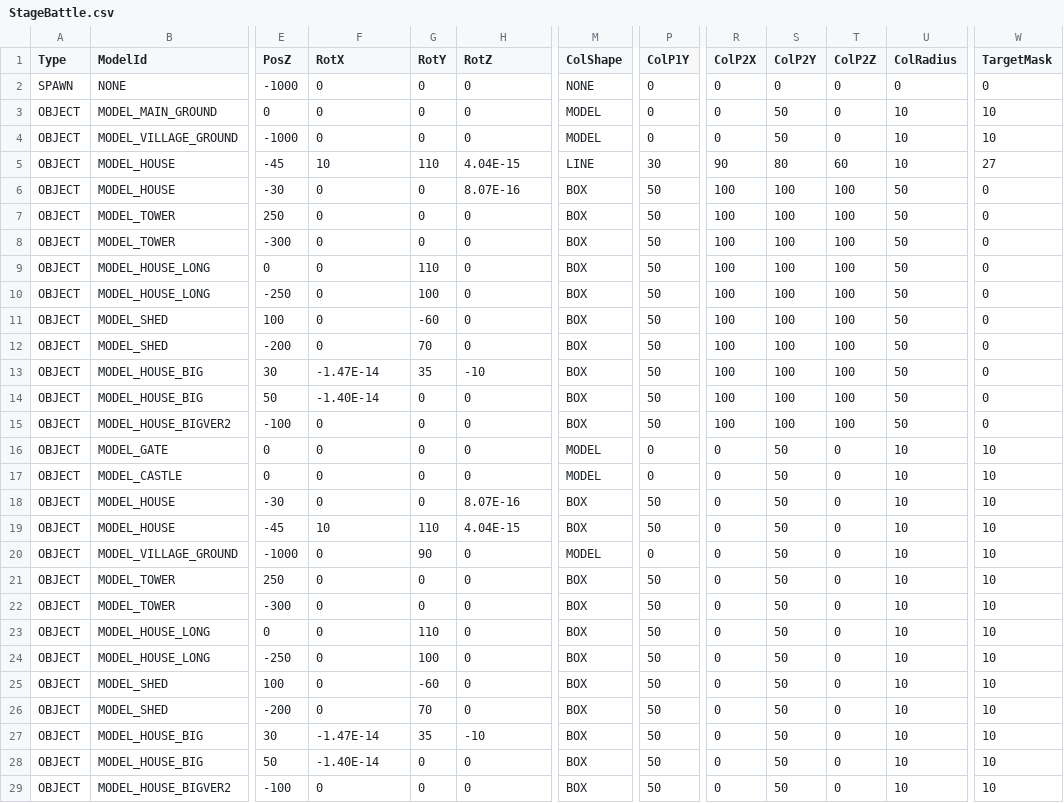
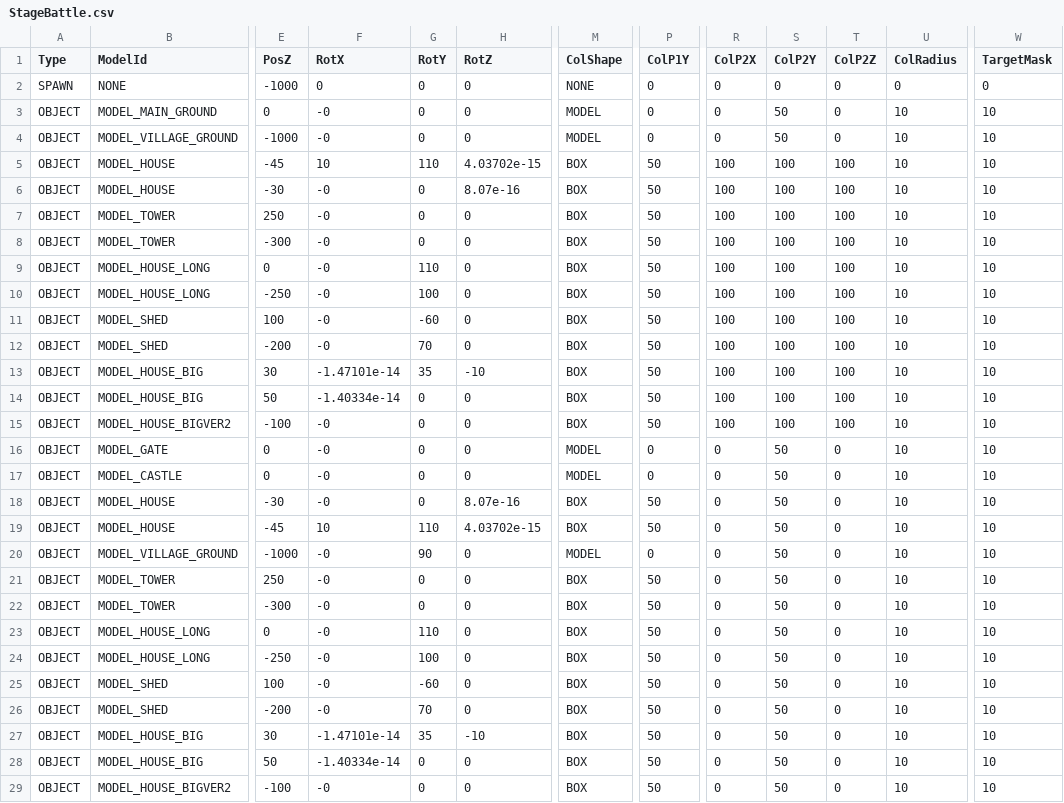
Before and after one commit to nemuiyozzz/Game_Works_Winter_2026, a CSV file: Data/Csv/StageBattle.csv, drawn as a sheet; only a part is shown, gaps mark what is left out; the diff covers the shown part only; the diff names each change by its address in the sheet, - before the commit and + after, or states it on an @@ line.

```diff
--- a/Data/Csv/StageBattle.csv
+++ b/Data/Csv/StageBattle.csv
-F3:F4 (RotX): 0
+F3:F4 (RotX): -0
-H5 (RotZ): 4.04E-15
+H5 (RotZ): 4.03702e-15
-M5 (ColShape): LINE
+M5 (ColShape): BOX
-P5 (ColP1Y): 30
+P5 (ColP1Y): 50
-R5 (ColP2X): 90
+R5 (ColP2X): 100
-S5 (ColP2Y): 80
+S5 (ColP2Y): 100
-T5 (ColP2Z): 60
+T5 (ColP2Z): 100
-W5 (TargetMask): 27
+W5 (TargetMask): 10
-F6:F12 (RotX): 0
+F6:F12 (RotX): -0
-H6 (RotZ): 8.07E-16
+H6 (RotZ): 8.07e-16
-U6:U15 (ColRadius): 50
+U6:U15 (ColRadius): 10
-W6:W15 (TargetMask): 0
+W6:W15 (TargetMask): 10
-F13 (RotX): -1.47E-14
+F13 (RotX): -1.47101e-14
-F14 (RotX): -1.40E-14
+F14 (RotX): -1.40334e-14
-F15:F18 (RotX): 0
+F15:F18 (RotX): -0
-H18 (RotZ): 8.07E-16
+H18 (RotZ): 8.07e-16
-H19 (RotZ): 4.04E-15
+H19 (RotZ): 4.03702e-15
-F20:F26 (RotX): 0
+F20:F26 (RotX): -0
-F27 (RotX): -1.47E-14
+F27 (RotX): -1.47101e-14
-F28 (RotX): -1.40E-14
+F28 (RotX): -1.40334e-14
-F29 (RotX): 0
+F29 (RotX): -0
```
Also changed, not shown: 1 edited cell elsewhere in this file, 4 other files.
